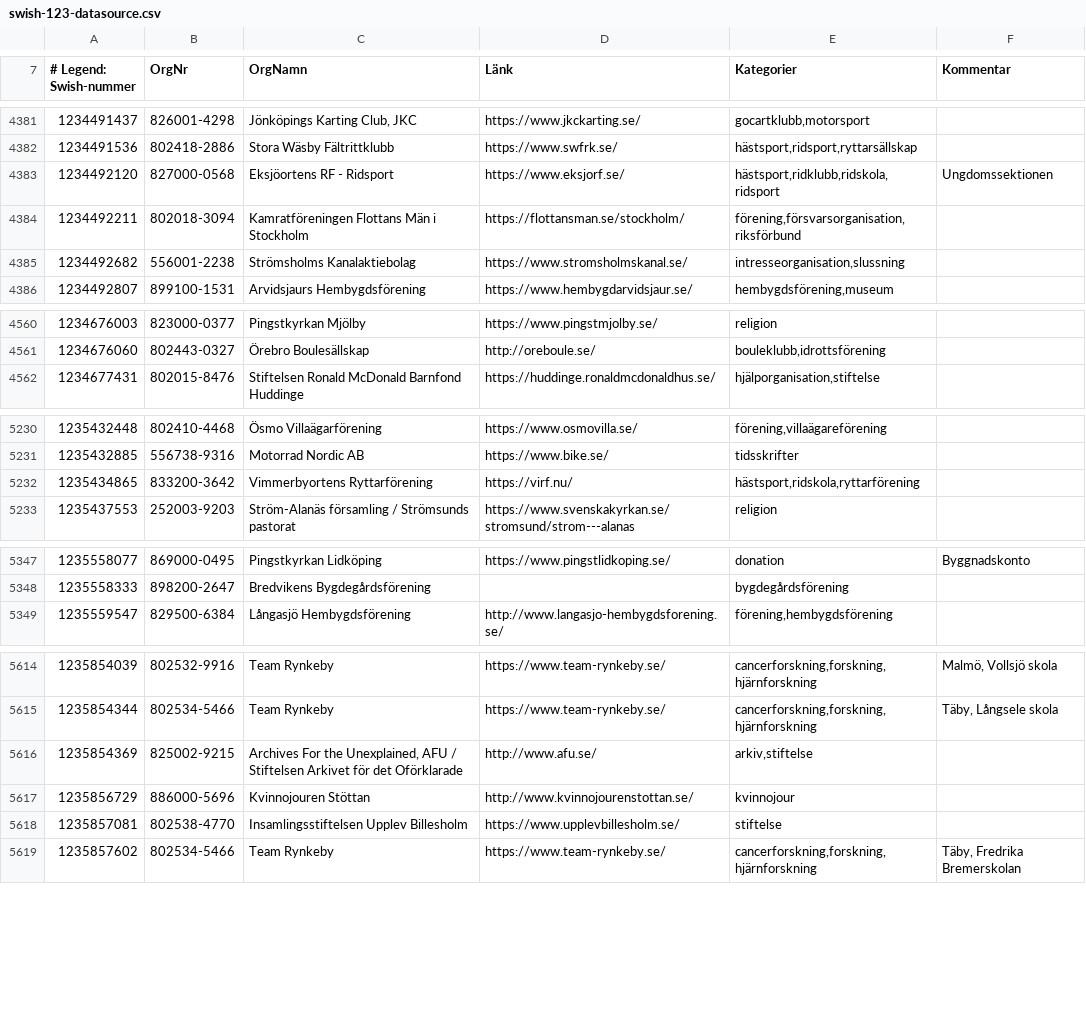
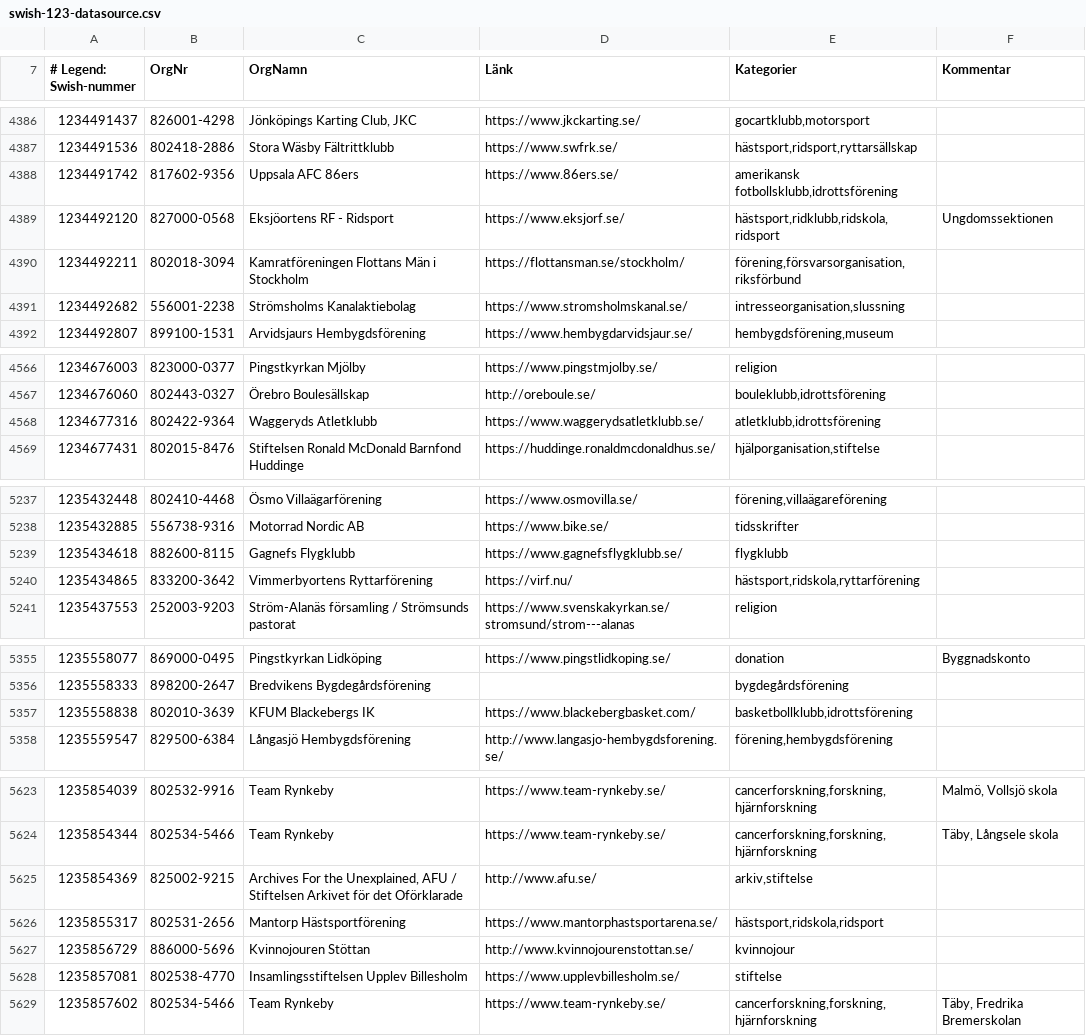
Before and after one commit to cisene/swish-123, a CSV file: text/swish-123-datasource.csv, drawn as a sheet; only a part is shown, gaps mark what is left out; the diff covers the shown part only.

```diff
--- a/text/swish-123-datasource.csv
+++ b/text/swish-123-datasource.csv
@@ -4382,2 +4387,3 @@
 "1234491536","802418-2886","Stora Wäsby Fältrittklubb","https://www.swfrk.se/","hästsport,ridsport,ryttarsällskap",""
+"1234491742","817602-9356","Uppsala AFC 86ers","https://www.86ers.se/","amerikansk fotbollsklubb,idrottsförening",""
 "1234492120","827000-0568","Eksjöortens RF - Ridsport","https://www.eksjorf.se/","hästsport,ridklubb,ridskola,ridsport","Ungdomssektionen"
@@ -4561,2 +4567,3 @@
 "1234676060","802443-0327","Örebro Boulesällskap","http://oreboule.se/","bouleklubb,idrottsförening",""
+"1234677316","802422-9364","Waggeryds Atletklubb","https://www.waggerydsatletklubb.se/","atletklubb,idrottsförening",""
 "1234677431","802015-8476","Stiftelsen Ronald McDonald Barnfond Huddinge","https://huddinge.ronaldmcdonaldhus.se/","hjälporganisation,stiftelse",""
@@ -5231,2 +5238,3 @@
 "1235432885","556738-9316","Motorrad Nordic AB","https://www.bike.se/","tidsskrifter",""
+"1235434618","882600-8115","Gagnefs Flygklubb","https://www.gagnefsflygklubb.se/","flygklubb",""
 "1235434865","833200-3642","Vimmerbyortens Ryttarförening","https://virf.nu/","hästsport,ridskola,ryttarförening",""
@@ -5348,2 +5356,3 @@
 "1235558333","898200-2647","Bredvikens Bygdegårdsförening","","bygdegårdsförening",""
+"1235558838","802010-3639","KFUM Blackebergs IK","https://www.blackebergbasket.com/","basketbollklubb,idrottsförening",""
 "1235559547","829500-6384","Långasjö Hembygdsförening","http://www.langasjo-hembygdsforening.se/","förening,hembygdsförening",""
@@ -5616,2 +5625,3 @@
 "1235854369","825002-9215","Archives For the Unexplained, AFU / Stiftelsen Arkivet för det Oförklarade","http://www.afu.se/","arkiv,stiftelse",""
+"1235855317","802531-2656","Mantorp Hästsportförening","https://www.mantorphastsportarena.se/","hästsport,ridskola,ridsport",""
 "1235856729","886000-5696","Kvinnojouren Stöttan","http://www.kvinnojourenstottan.se/","kvinnojour",""
```
Also changed, not shown: 7 added rows and 2 edited cells elsewhere in this file, text/swish-123-datasource.tsv, 5 other files.
